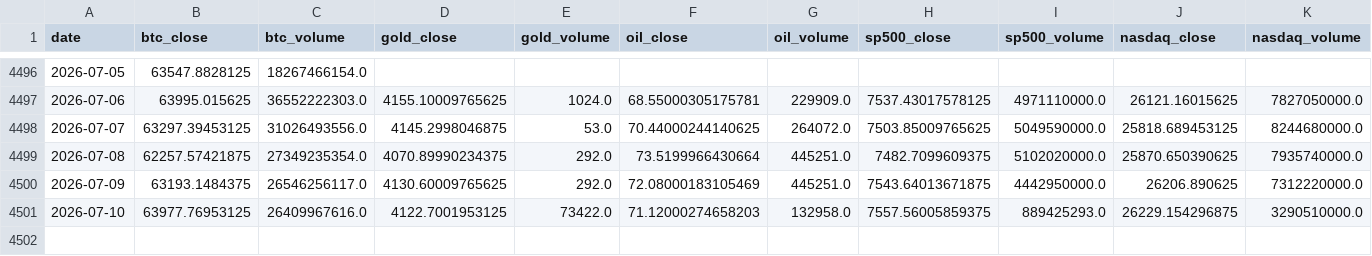
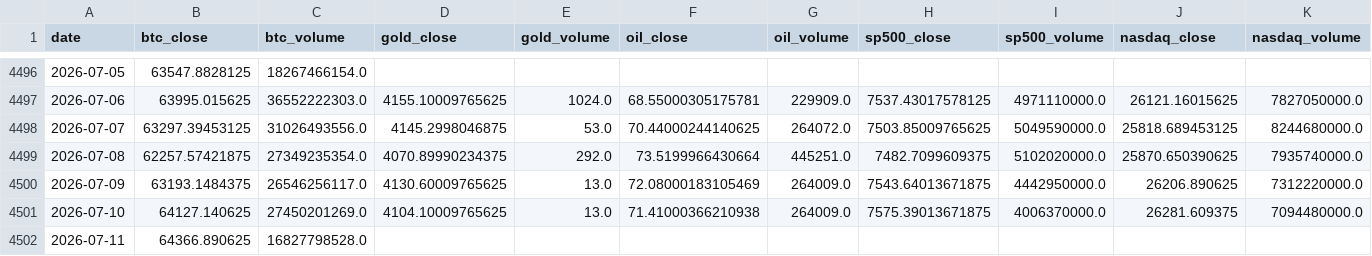
Before and after one commit to mooja4870-cyber/btc_forecast, a CSV file: data/raw/yfinance_data.csv, drawn as a sheet; only a part is shown, gaps mark what is left out; rows hold the shown columns only; the diff covers the shown part only; the diff names each change by its address in the sheet, - before the commit and + after, or states it on an @@ line.

```diff
--- a/data/raw/yfinance_data.csv
+++ b/data/raw/yfinance_data.csv
-E4500 (gold_volume): 292.0
+E4500 (gold_volume): 13.0
-G4500 (oil_volume): 445251.0
+G4500 (oil_volume): 264009.0
-B4501 (btc_close): 63977.76953125
+B4501 (btc_close): 64127.140625
-C4501 (btc_volume): 26409967616.0
+C4501 (btc_volume): 27450201269.0
-D4501 (gold_close): 4122.7001953125
+D4501 (gold_close): 4104.10009765625
-E4501 (gold_volume): 73422.0
+E4501 (gold_volume): 13.0
-F4501 (oil_close): 71.12000274658203
+F4501 (oil_close): 71.41000366210938
-G4501 (oil_volume): 132958.0
+G4501 (oil_volume): 264009.0
-H4501 (sp500_close): 7557.56005859375
+H4501 (sp500_close): 7575.39013671875
-I4501 (sp500_volume): 889425293.0
+I4501 (sp500_volume): 4006370000.0
-J4501 (nasdaq_close): 26229.154296875
+J4501 (nasdaq_close): 26281.609375
-K4501 (nasdaq_volume): 3290510000.0
+K4501 (nasdaq_volume): 7094480000.0
+row 4502: 2026-07-11 | 64366.890625 | 16827798528.0
```
Also changed, not shown: 2 edited cells elsewhere in this file, 53 other files.
